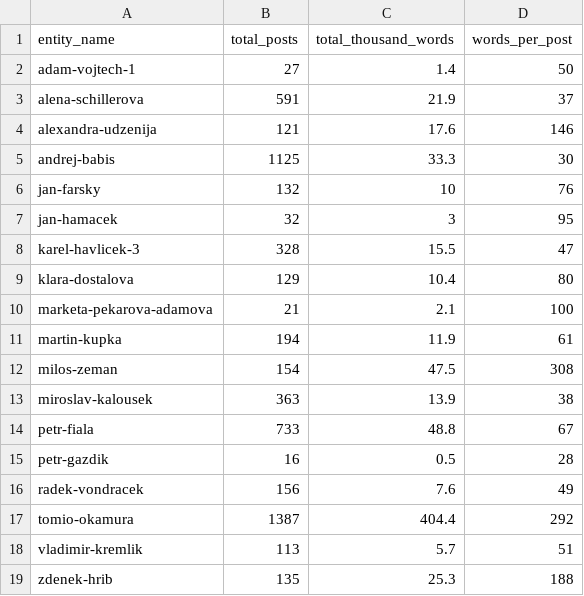
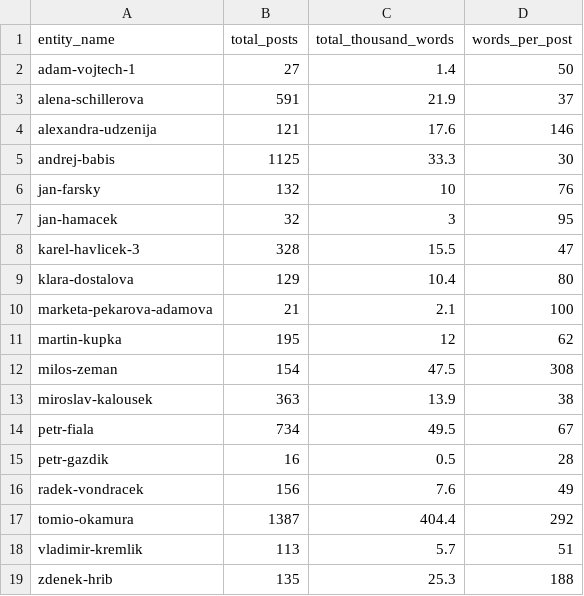
Before and after one commit to opop999/election_monitoring_social_media_communication, a CSV file: data/summary_tables/total_summary_fb.csv, drawn as a sheet.

```diff
--- a/data/summary_tables/total_summary_fb.csv
+++ b/data/summary_tables/total_summary_fb.csv
@@ -10,6 +10,6 @@ klara-dostalova,129,10.4,80
 marketa-pekarova-adamova,21,2.1,100
-martin-kupka,194,11.9,61
+martin-kupka,195,12,62
 milos-zeman,154,47.5,308
 miroslav-kalousek,363,13.9,38
-petr-fiala,733,48.8,67
+petr-fiala,734,49.5,67
 petr-gazdik,16,0.5,28
```
Also changed, not shown: data/summary_tables/time_summary_fb.csv, 11 other files.
